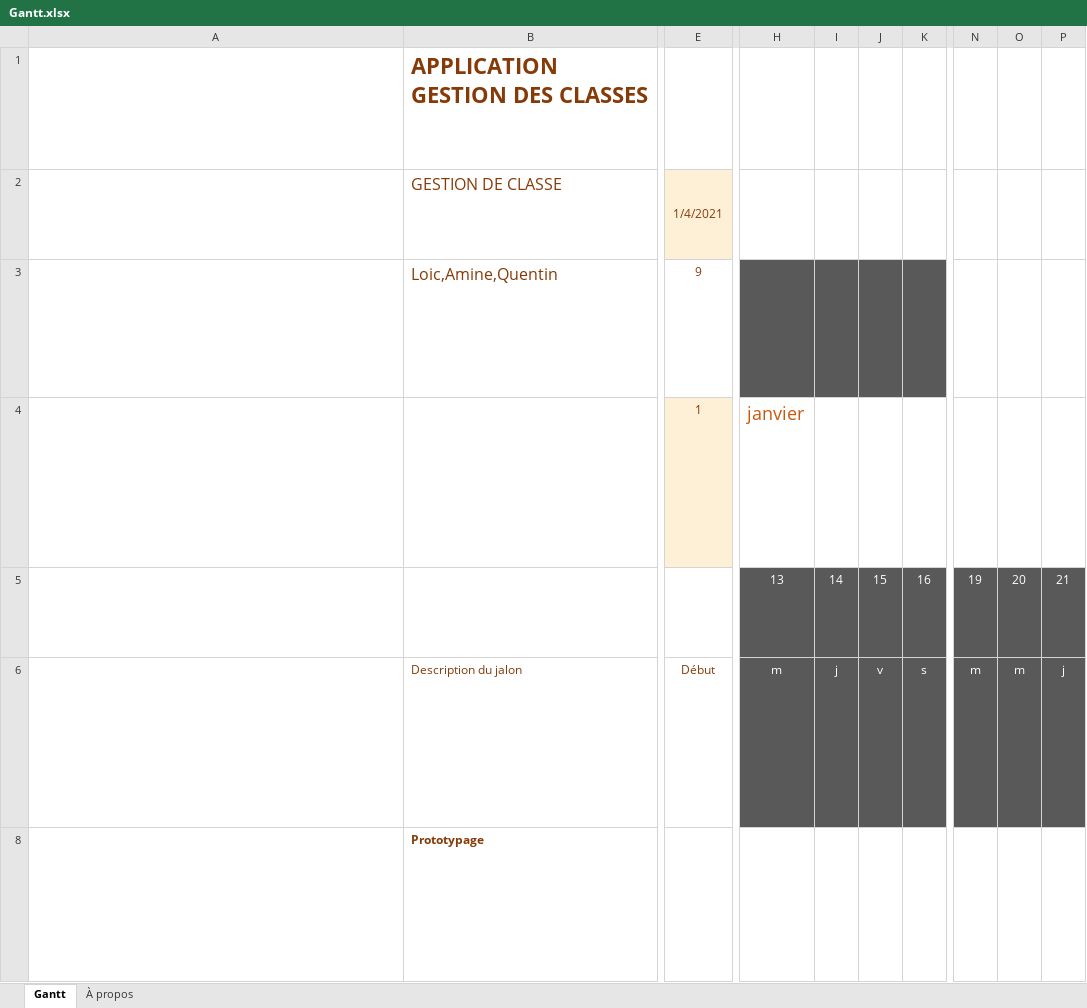
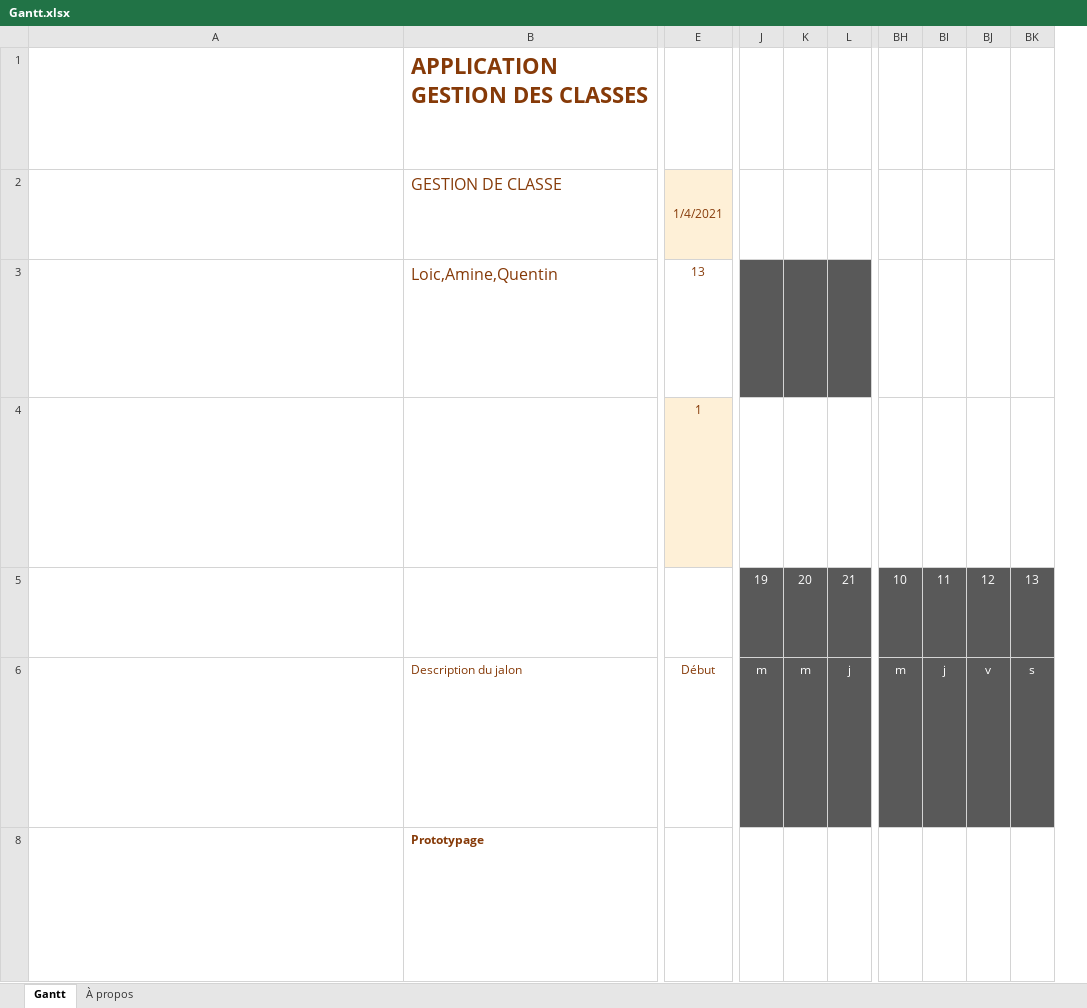
Before and after one commit to Aznlox/lycee_java, an Excel workbook: lycee_java/project/Gantt.xlsx, sheet Gantt, drawn as a sheet; only a part is shown, gaps mark what is left out; long unchanged cells end in …; values as stored, in another font and other column widths than the file's, no borders; charts and pictures and conditional formats and table styles not drawn; removed rows and columns are numbered as before the commit, all else as after; rows hold the shown columns only; ↵ is a line break in a cell; the diff covers the shown part only; the diff names each change by its address in the sheet, - before the commit and + after, or states it on an @@ line.

Commit message:
GANTT A JOUR !!!!

```diff
--- a/lycee_java/project/Gantt.xlsx (sheet Gantt)
+++ b/lycee_java/project/Gantt.xlsx (sheet Gantt)
-column H, rows 5-6: 13 | m
-column I, rows 5-6: 14 | j
-column J, rows 5-6: 15 | v
-column K, rows 5-6: 16 | s
+column BH, rows 5-6: 10 | m
+column BI, rows 5-6: 11 | j
+column BJ, rows 5-6: 12 | v
+column BK, rows 5-6: 13 | s
-E3: 9
+E3: 13
-J3:L3 fill: none
+J3:L3 fill: #595959
-row 4: Pour modifier le type de Marqueur de jalon par défaut, entrez 0, 1 ou 2 dans la cellule E5. Le marqueur correspondant s’affiche dans la cellule F5. Pour changer les marqueurs, modifiez le format conditionnel de cette cellule et du tableau ci-dessous. ↵ Les mois des dates dans la ligne 5 s’affichent dans les cellules H4 à BK4. ↵ Ne modifiez pas ces cellules. Elles sont mises à jour automatiquement en fonction de la date de début du projet et de l’incrément de la barre de défilement. ↵ Incrément de défilement : l’étiquette figure dans la cellule C4. |  | 1 | janvier
+row 4: Pour modifier le type de Marqueur de jalon par défaut, entrez 0, 1 ou 2 dans la cellule E5. Le marqueur correspondant s’affiche dans la cellule F5. Pour changer les marqueurs, modifiez le format conditionnel de cette cellule et du tableau ci-dessous. ↵ Les mois des dates dans la ligne 5 s’affichent dans les cellules H4 à BK4. ↵ Ne modifiez pas ces cellules. Elles sont mises à jour automatiquement en fonction de la date de début du projet et de l’incrément de la barre de défilement. ↵ Incrément de défilement : l’étiquette figure dans la cellule C4. |  | 1
```
Also changed, not shown: 20 edited cells and cell formats elsewhere in this sheet, formulas that keep their value.
